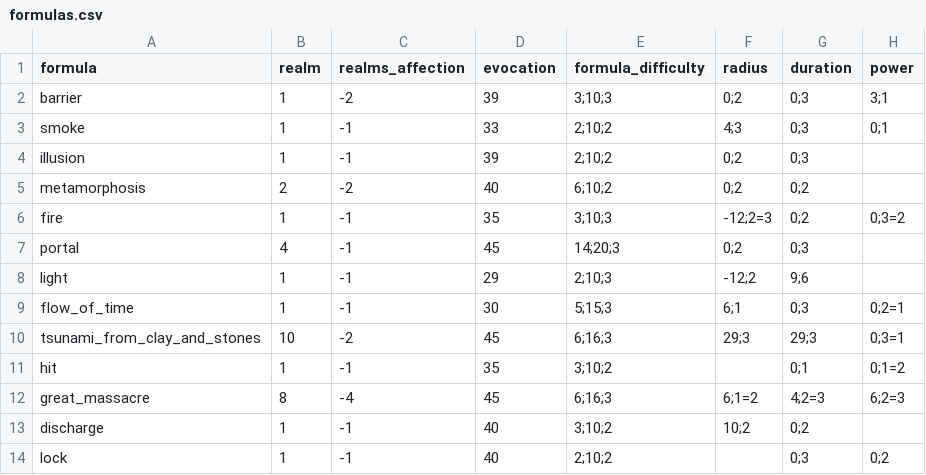
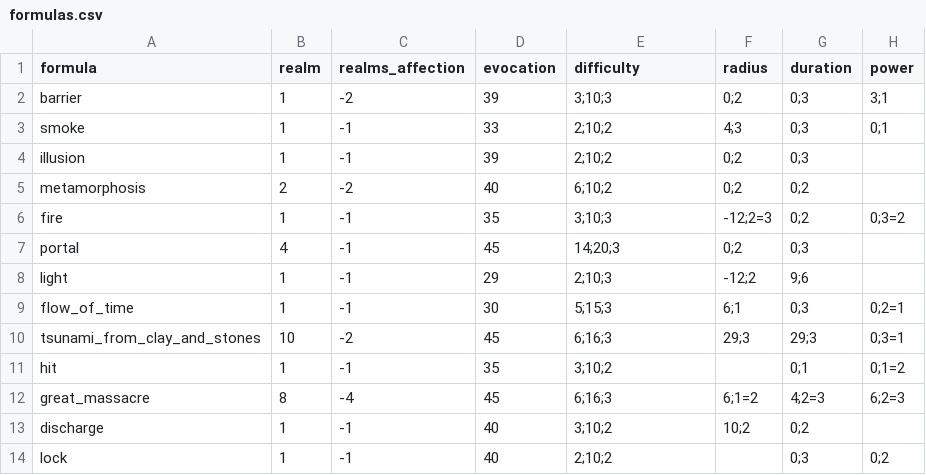
Before and after one commit to drdplusinfo/tables, a CSV file: DrdPlus/Tables/Theurgist/Spells/data/formulas.csv, drawn as a sheet; only a part is shown; the diff names each change by its address in the sheet, - before the commit and + after, or states it on an @@ line.

Commit message:
Preparation for theurgist demons

```diff
--- a/DrdPlus/Tables/Theurgist/Spells/data/formulas.csv
+++ b/DrdPlus/Tables/Theurgist/Spells/data/formulas.csv
-E1: formula_difficulty
+E1: difficulty
```
Also changed, not shown: 22 other files.
